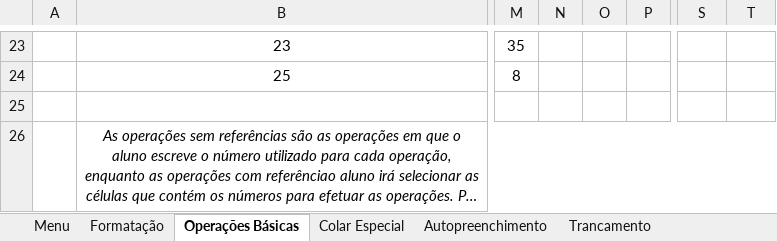
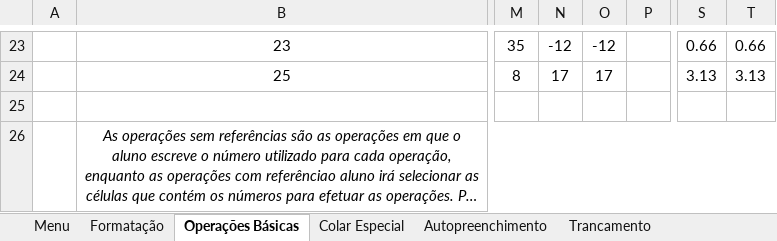
Before and after one commit to Germano-Silva/Curso_Excel, an Excel workbook: Documentos/Lista_de_Exercicios_00.xlsx, sheet Operações Básicas, drawn as a sheet; only a part is shown, gaps mark what is left out; long unchanged cells end in …; values as stored, in another font and other column widths than the file's, no borders; charts and pictures not drawn; the diff covers the shown part only; the diff names each change by its address in the sheet, - before the commit and + after, or states it on an @@ line.

Commit message:
02 exercício
Operações numéricas com e sem referencia.

```diff
--- a/Documentos/Lista_de_Exercicios_00.xlsx (sheet Operações Básicas)
+++ b/Documentos/Lista_de_Exercicios_00.xlsx (sheet Operações Básicas)
-N23: (empty)
+N23: -12
-O23: (empty)
+O23: -12
-S23: (empty)
+S23: 0.66
-T23: (empty)
+T23: 0.66
-N24: (empty)
+N24: 17
-O24: (empty)
+O24: 17
-S24: (empty)
+S24: 3.13
-T24: (empty)
+T24: 3.13
```
Also changed, not shown: 32 edited cells elsewhere in this sheet, charts or pictures.
